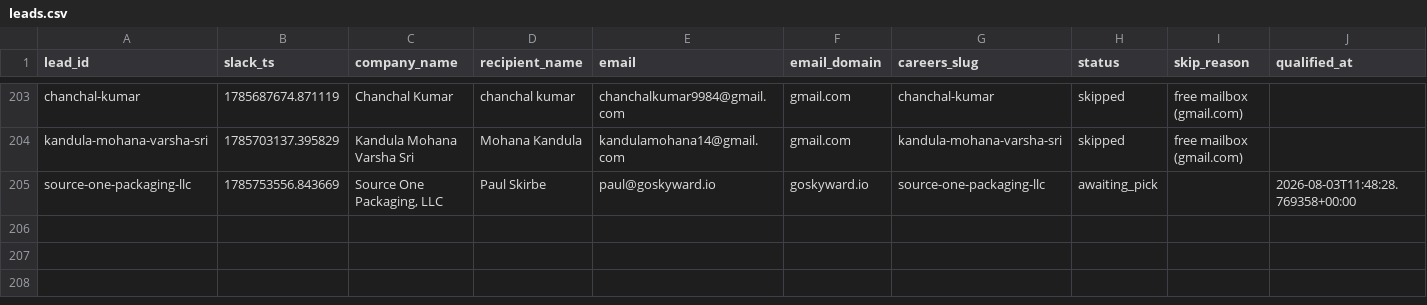
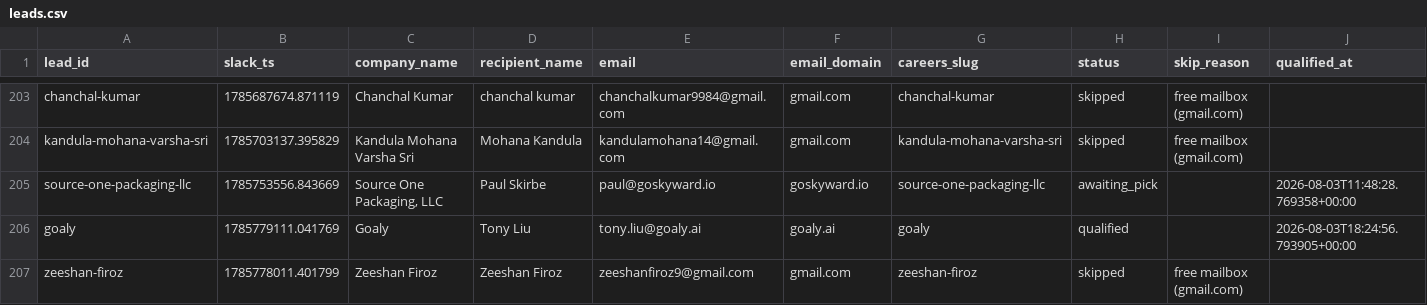
Before and after one commit to jessicagertig/first-touch-pipeline, a CSV file: state/leads.csv, drawn as a sheet; only a part is shown, gaps mark what is left out; rows hold the shown columns only; the diff names each change by its address in the sheet, - before the commit and + after, or states it on an @@ line.

```diff
--- a/state/leads.csv
+++ b/state/leads.csv
+row 206: goaly | 1785779111.041769 | Goaly | Tony Liu | tony.liu@goaly.ai | goaly.ai | goaly | qualified |  | 2026-08-03T18:24:56.793905+00:00
+row 207: zeeshan-firoz | 1785778011.401799 | Zeeshan Firoz | Zeeshan Firoz | zeeshanfiroz9@gmail.com | gmail.com | zeeshan-firoz | skipped | free mailbox (gmail.com)
```
Also changed, not shown: 1 other file.
